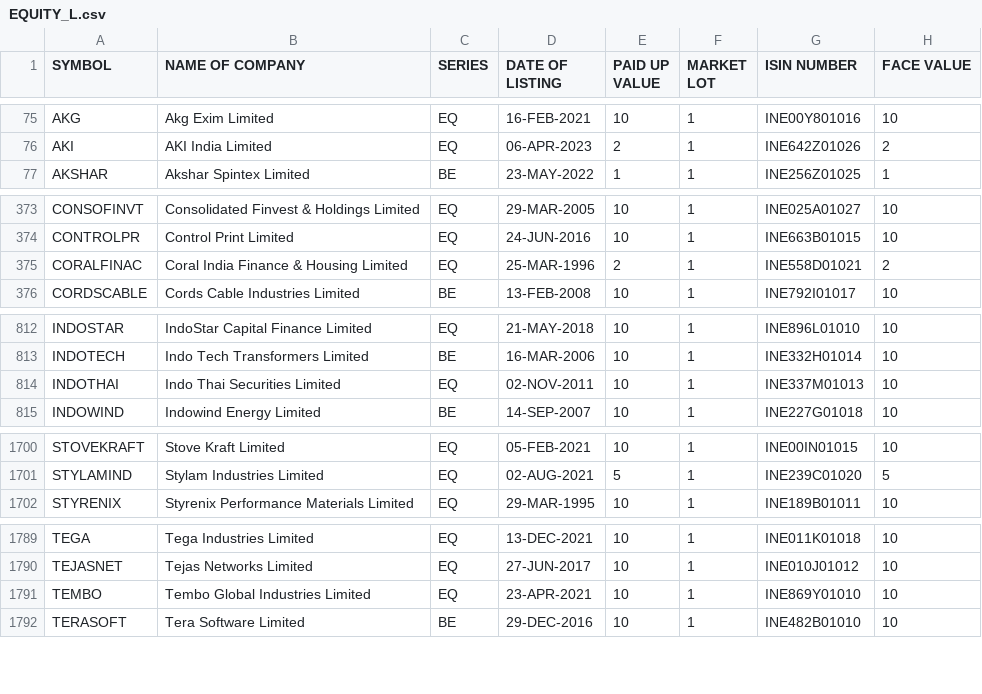
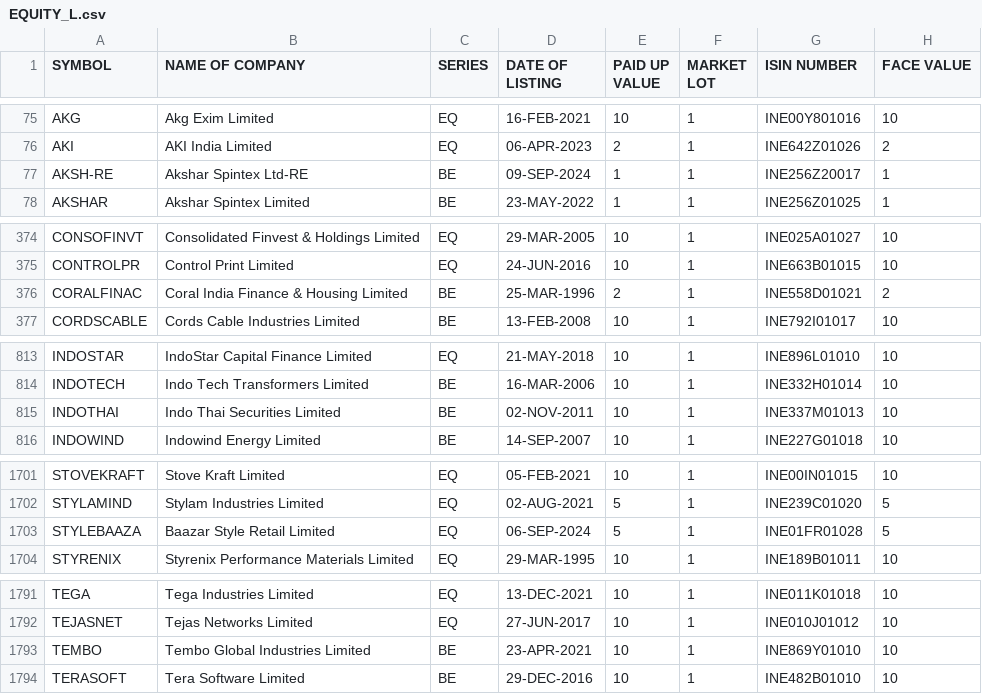
Before and after one commit to nishith121/PKScreener, a CSV file: results/EQUITY_L.csv, drawn as a sheet; only a part is shown, gaps mark what is left out.

```diff
--- a/results/EQUITY_L.csv
+++ b/results/EQUITY_L.csv
@@ -76,2 +76,3 @@ AKG,Akg Exim Limited,EQ,16-FEB-2021,10,1,INE00Y801016,10
 AKI,AKI India Limited,EQ,06-APR-2023,2,1,INE642Z01026,2
+AKSH-RE,Akshar Spintex Ltd-RE,BE,09-SEP-2024,1,1,INE256Z20017,1
 AKSHAR,Akshar Spintex Limited,BE,23-MAY-2022,1,1,INE256Z01025,1
@@ -374,3 +375,3 @@ CONSOFINVT,Consolidated Finvest & Holdings Limited,EQ,29-MAR-2005,10,1,INE025A01
 CONTROLPR,Control Print Limited,EQ,24-JUN-2016,10,1,INE663B01015,10
-CORALFINAC,Coral India Finance & Housing Limited,EQ,25-MAR-1996,2,1,INE558D01021,2
+CORALFINAC,Coral India Finance & Housing Limited,BE,25-MAR-1996,2,1,INE558D01021,2
 CORDSCABLE,Cords Cable Industries Limited,BE,13-FEB-2008,10,1,INE792I01017,10
@@ -813,3 +814,3 @@ INDOSTAR,IndoStar Capital Finance Limited,EQ,21-MAY-2018,10,1,INE896L01010,10
 INDOTECH,Indo Tech Transformers Limited,BE,16-MAR-2006,10,1,INE332H01014,10
-INDOTHAI,Indo Thai Securities Limited,EQ,02-NOV-2011,10,1,INE337M01013,10
+INDOTHAI,Indo Thai Securities Limited,BE,02-NOV-2011,10,1,INE337M01013,10
 INDOWIND,Indowind Energy Limited,BE,14-SEP-2007,10,1,INE227G01018,10
@@ -1701,2 +1702,3 @@ STOVEKRAFT,Stove Kraft Limited,EQ,05-FEB-2021,10,1,INE00IN01015,10
 STYLAMIND,Stylam Industries Limited,EQ,02-AUG-2021,5,1,INE239C01020,5
+STYLEBAAZA,Baazar Style Retail Limited,EQ,06-SEP-2024,5,1,INE01FR01028,5
 STYRENIX,Styrenix Performance Materials Limited,EQ,29-MAR-1995,10,1,INE189B01011,10
@@ -1790,3 +1792,3 @@ TEGA,Tega Industries Limited,EQ,13-DEC-2021,10,1,INE011K01018,10
 TEJASNET,Tejas Networks Limited,EQ,27-JUN-2017,10,1,INE010J01012,10
-TEMBO,Tembo Global Industries Limited,EQ,23-APR-2021,10,1,INE869Y01010,10
+TEMBO,Tembo Global Industries Limited,BE,23-APR-2021,10,1,INE869Y01010,10
 TERASOFT,Tera Software Limited,BE,29-DEC-2016,10,1,INE482B01010,10
```
Also changed, not shown: results/NSE_FO_SosScheme.csv, results/ind_nifty500list.csv, 8 other files.
